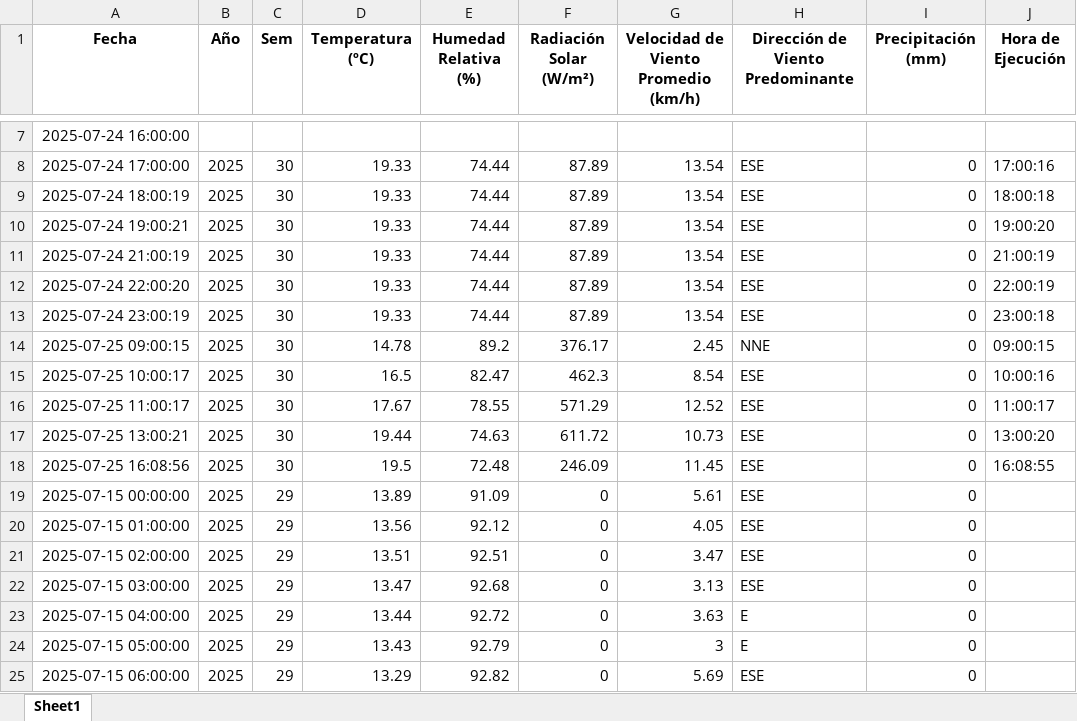
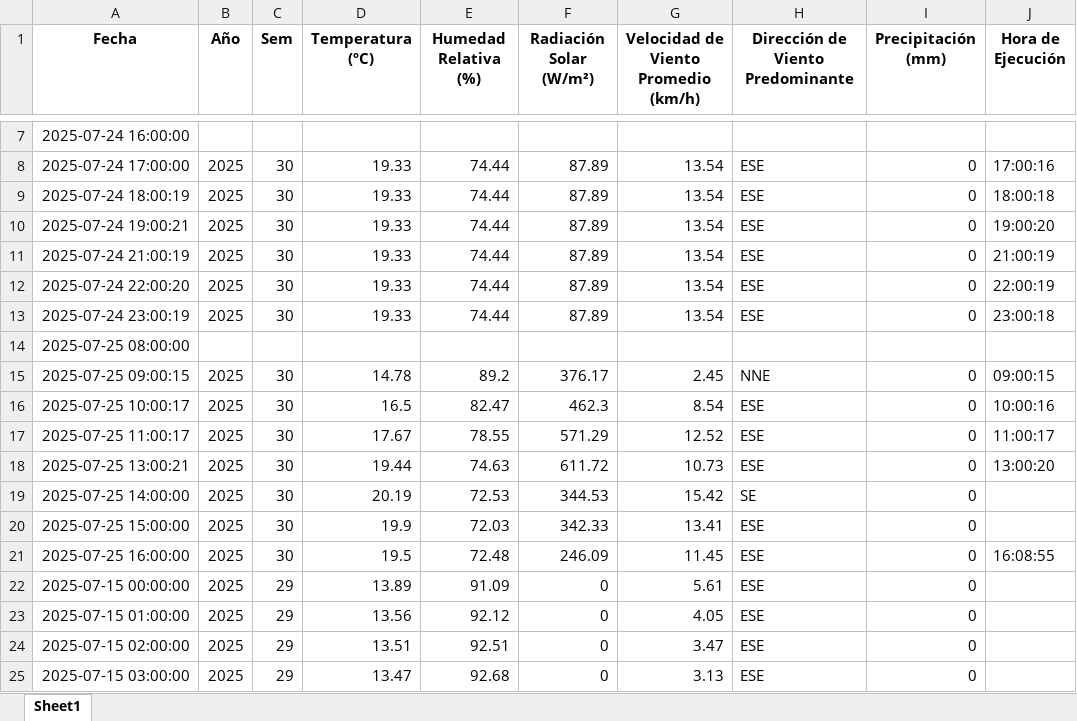
Before and after one commit to 02051994/mi-app-humedad, an Excel workbook: estacion_metereologica.xlsx, sheet Sheet1, drawn as a sheet; only a part is shown, gaps mark what is left out; the shorter side is filled out with more unchanged rows; values as stored, in another font and other column widths than the file's, no borders; addresses are those after the commit; the diff names each change by its address in the sheet, - before the commit and + after, or states it on an @@ line.

```diff
--- a/estacion_metereologica.xlsx (sheet Sheet1)
+++ b/estacion_metereologica.xlsx (sheet Sheet1)
+row 14: 2025-07-25 08:00:00
+row 19: 2025-07-25 14:00:00 | 2025 | 30 | 20.19 | 72.53 | 344.53 | 15.42 | SE | 0
+row 20: 2025-07-25 15:00:00 | 2025 | 30 | 19.9 | 72.03 | 342.33 | 13.41 | ESE | 0
-A21 (Fecha): 2025-07-25 16:08:56
+A21 (Fecha): 2025-07-25 16:00:00
```
Also changed, not shown: datos_dropcontrol/2025-07-25.xlsx.
